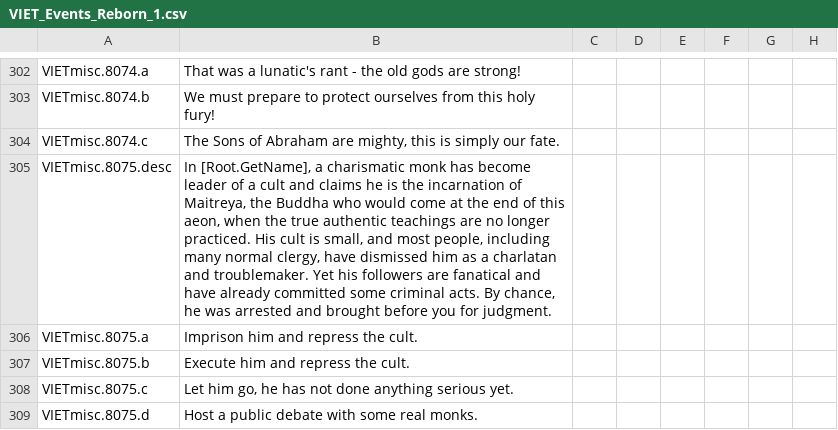
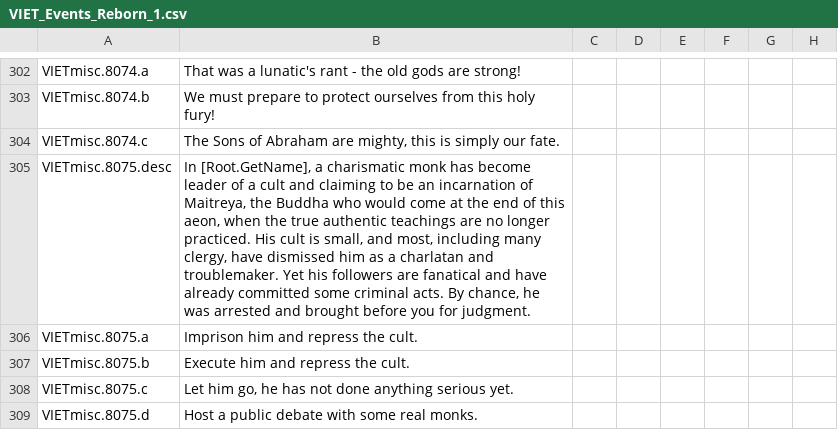
Before and after one commit to cybrxkhan/VIET-Events-Reborn, a CSV file: VIET Events/localisation/VIET_Events_Reborn_1.csv, drawn as a sheet; only a part is shown, gaps mark what is left out; the diff names each change by its address in the sheet, - before the commit and + after, or states it on an @@ line.

```diff
--- a/VIET Events/localisation/VIET_Events_Reborn_1.csv
+++ b/VIET Events/localisation/VIET_Events_Reborn_1.csv
-B305: …cult and claims he is the incarnation of Maitreya, the Buddha who would come at the end of this aeon, when the true authentic teachings are no longer practiced. His cult is small, and most people, including many normal clergy, have…
+B305: …cult and claiming to be an incarnation of Maitreya, the Buddha who would come at the end of this aeon, when the true authentic teachings are no longer practiced. His cult is small, and most, including many clergy, have…
```
Also changed, not shown: VIET Events/localisation/VIET_Events_Events.csv, 5 other files.
